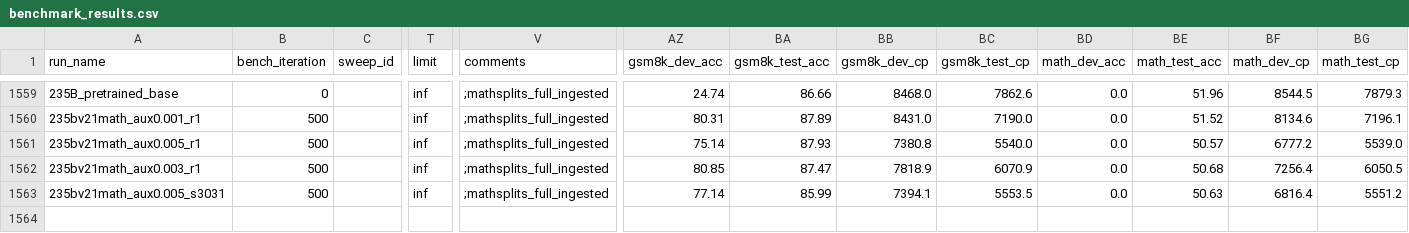
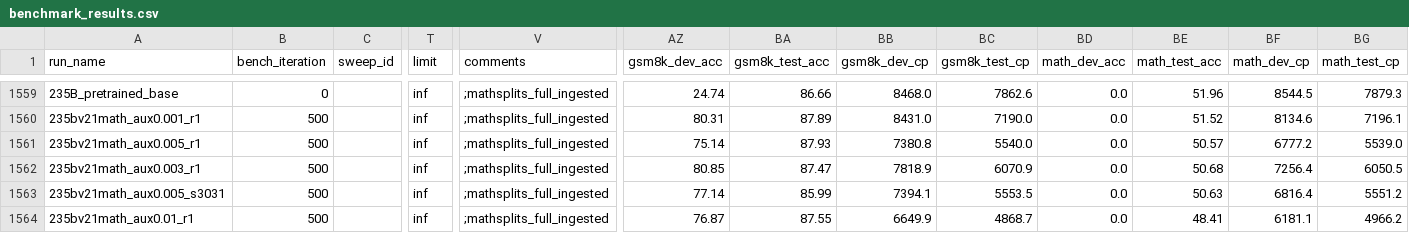
Before and after one commit to jondebug/Pai-Megatron-Patch, a CSV file: examples/qwen3/benchmarks/benchmark_results.csv, drawn as a sheet; only a part is shown, gaps mark what is left out; rows hold the shown columns only; the diff names each change by its address in the sheet, - before the commit and + after, or states it on an @@ line.

Commit message:
auto: splits+cp ingest 2026-07-28T19:48:12Z

```diff
--- a/examples/qwen3/benchmarks/benchmark_results.csv
+++ b/examples/qwen3/benchmarks/benchmark_results.csv
+row 1564: 235bv21math_aux0.01_r1 | 500 |  | inf | ;mathsplits_full_ingested | 76.87 | 87.55 | 6649.9 | 4868.7 | 0.0 | 48.41 | 6181.1 | 4966.2
```
